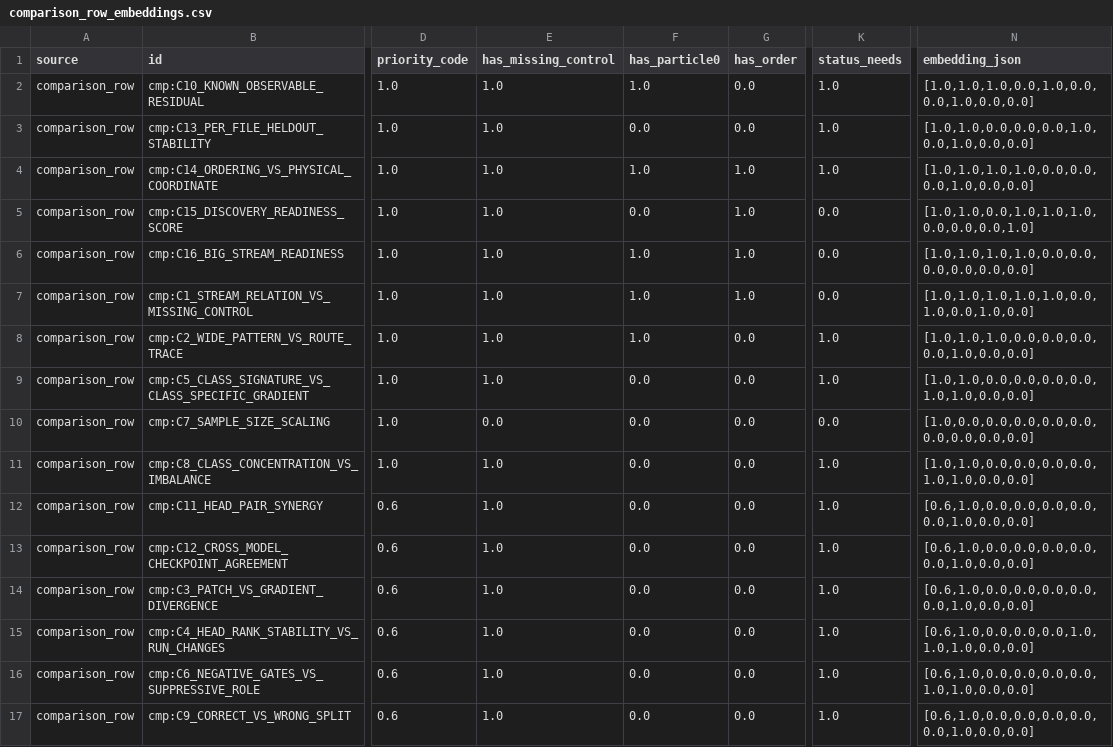
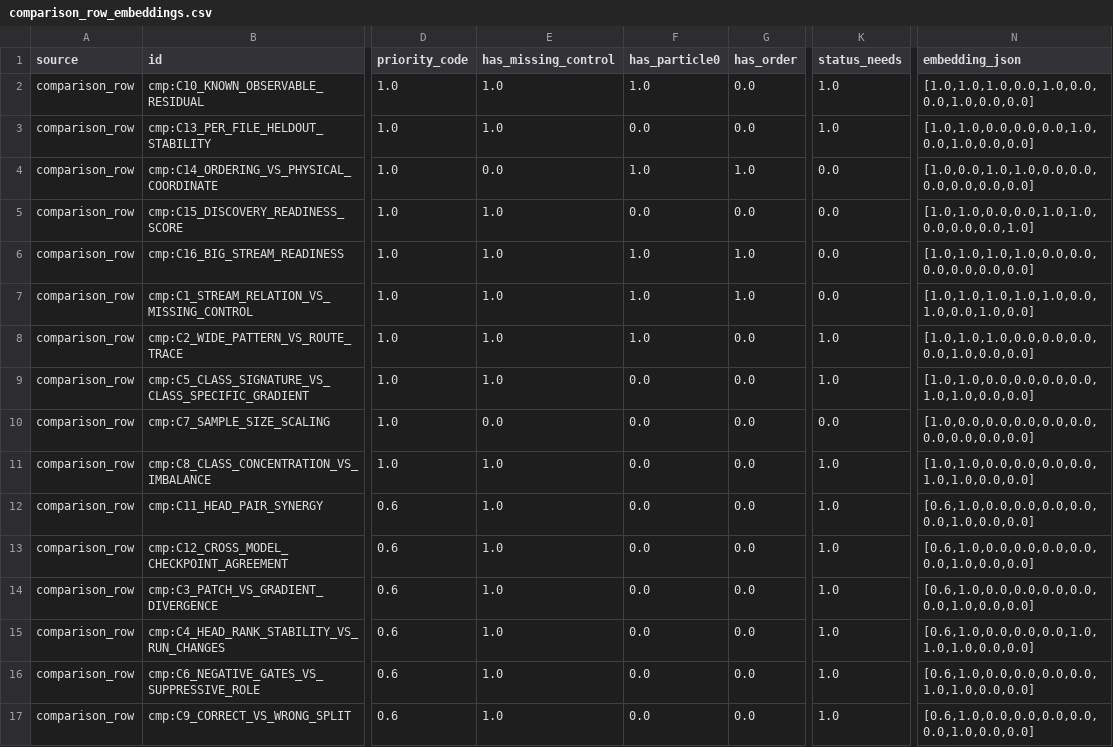
Before and after one commit to maxwelhelp/matrix_unified_system_particals, a CSV file: reports/latest/tables/comparison_row_embeddings.csv, drawn as a sheet; only a part is shown, gaps mark what is left out; the diff names each change by its address in the sheet, - before the commit and + after, or states it on an @@ line.

```diff
--- a/reports/latest/tables/comparison_row_embeddings.csv
+++ b/reports/latest/tables/comparison_row_embeddings.csv
-E4 (has_missing_control): 1.0
+E4 (has_missing_control): 0.0
-K4 (status_needs): 1.0
+K4 (status_needs): 0.0
-N4 (embedding_json): [1.0,1.0,1.0,1.0,0.0,0.0,0.0,1.0,0.0,0.0]
+N4 (embedding_json): [1.0,0.0,1.0,1.0,0.0,0.0,0.0,0.0,0.0,0.0]
-G5 (has_order): 1.0
+G5 (has_order): 0.0
-N5 (embedding_json): [1.0,1.0,0.0,1.0,1.0,1.0,0.0,0.0,0.0,1.0]
+N5 (embedding_json): [1.0,1.0,0.0,0.0,1.0,1.0,0.0,0.0,0.0,1.0]
```
Also changed, not shown: reports/latest/tables/relation_edge_embeddings.csv, 3 other files.
